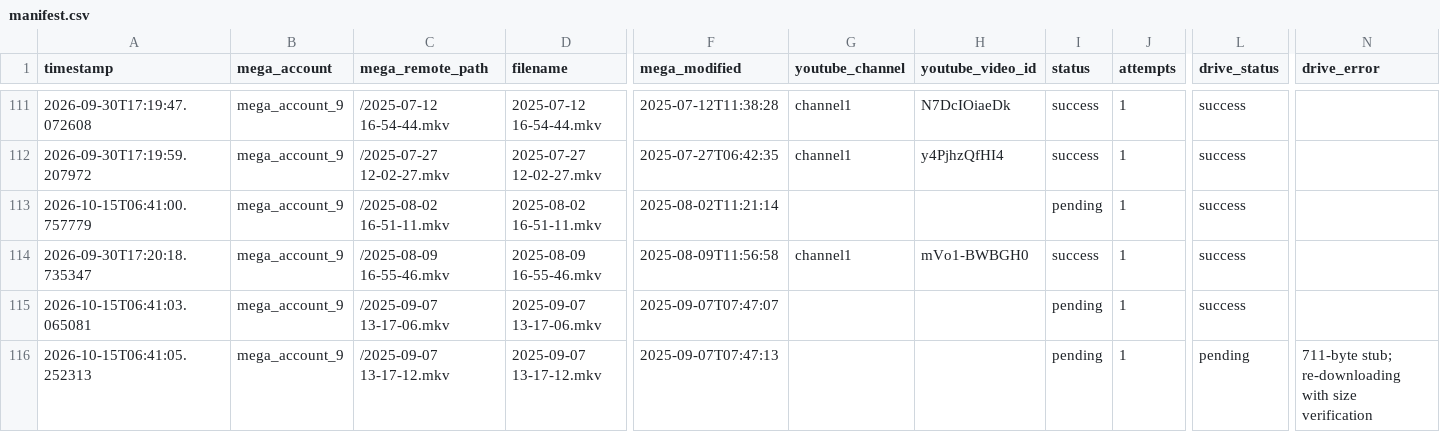
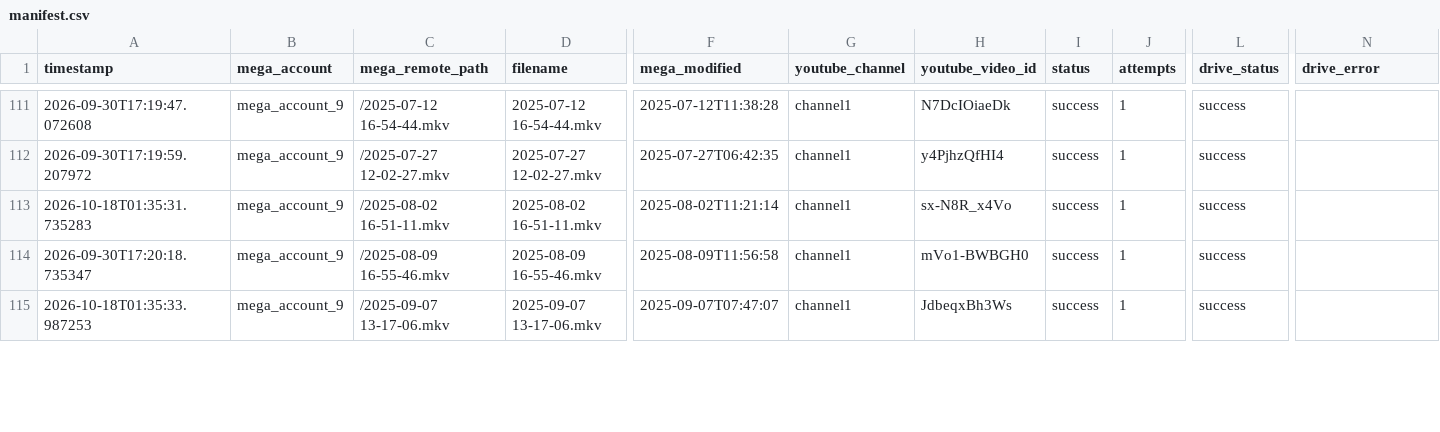
Before and after one commit to authorss81/mega2drive, a CSV file: manifest.csv, drawn as a sheet; only a part is shown, gaps mark what is left out; removed rows and columns are numbered as before the commit, all else as after; rows hold the shown columns only; the diff covers the shown part only; the diff names each change by its address in the sheet, - before the commit and + after, or states it on an @@ line.

```diff
--- a/manifest.csv
+++ b/manifest.csv
-A113 (timestamp): 2026-10-15T06:41:00.757779
+A113 (timestamp): 2026-10-18T01:35:31.735283
-G113 (youtube_channel): (empty)
+G113 (youtube_channel): channel1
-H113 (youtube_video_id): (empty)
+H113 (youtube_video_id): sx-N8R_x4Vo
-I113 (status): pending
+I113 (status): success
-A115 (timestamp): 2026-10-15T06:41:03.065081
+A115 (timestamp): 2026-10-18T01:35:33.987253
-G115 (youtube_channel): (empty)
+G115 (youtube_channel): channel1
-H115 (youtube_video_id): (empty)
+H115 (youtube_video_id): JdbeqxBh3Ws
-I115 (status): pending
+I115 (status): success
-row 116: 2026-10-15T06:41:05.252313 | mega_account_9 | /2025-09-07 13-17-12.mkv | 2025-09-07 13-17-12.mkv | 2025-09-07T07:47:13 |  |  | pending | 1 | pending | 711-byte stub; re-downloading with size verification
```
Also changed, not shown: 3 added rows, 2 removed rows and 40 edited cells elsewhere in this file, 1 other file.
